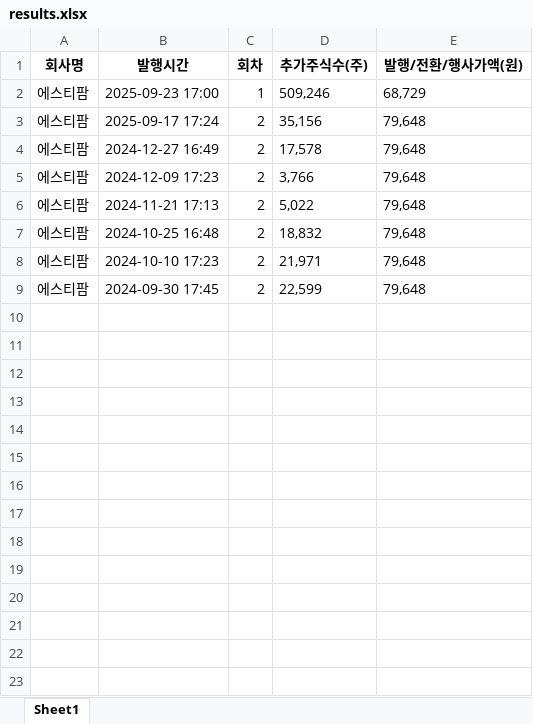
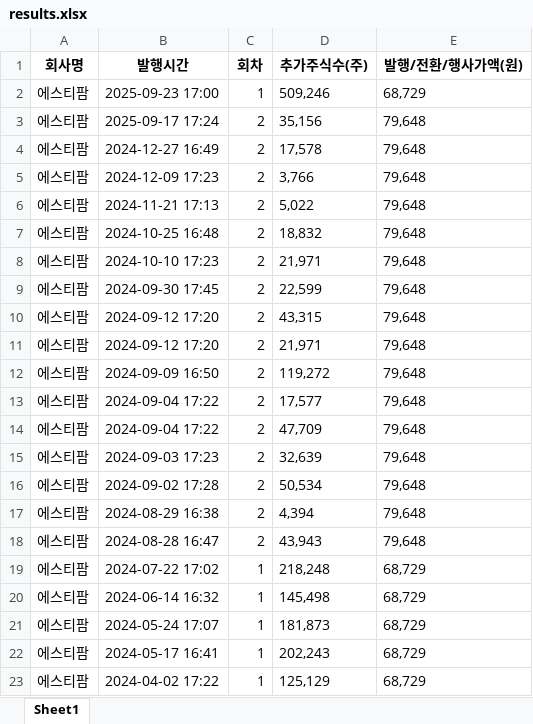
Before and after one commit to lynchlee1/kind-refactored, an Excel workbook: results.xlsx, sheet Sheet1, drawn as a sheet; values as stored, in another font and other column widths than the file's, no borders; the diff names each change by its address in the sheet, - before the commit and + after, or states it on an @@ line.

```diff
--- a/results.xlsx (sheet Sheet1)
+++ b/results.xlsx (sheet Sheet1)
+row 10: 에스티팜 | 2024-09-12 17:20 | 2 | 43,315 | 79,648
+row 11: 에스티팜 | 2024-09-12 17:20 | 2 | 21,971 | 79,648
+row 12: 에스티팜 | 2024-09-09 16:50 | 2 | 119,272 | 79,648
+row 13: 에스티팜 | 2024-09-04 17:22 | 2 | 17,577 | 79,648
+row 14: 에스티팜 | 2024-09-04 17:22 | 2 | 47,709 | 79,648
+row 15: 에스티팜 | 2024-09-03 17:23 | 2 | 32,639 | 79,648
+row 16: 에스티팜 | 2024-09-02 17:28 | 2 | 50,534 | 79,648
+row 17: 에스티팜 | 2024-08-29 16:38 | 2 | 4,394 | 79,648
+row 18: 에스티팜 | 2024-08-28 16:47 | 2 | 43,943 | 79,648
+row 19: 에스티팜 | 2024-07-22 17:02 | 1 | 218,248 | 68,729
+row 20: 에스티팜 | 2024-06-14 16:32 | 1 | 145,498 | 68,729
+row 21: 에스티팜 | 2024-05-24 17:07 | 1 | 181,873 | 68,729
+row 22: 에스티팜 | 2024-05-17 16:41 | 1 | 202,243 | 68,729
+row 23: 에스티팜 | 2024-04-02 17:22 | 1 | 125,129 | 68,729
```
Also changed, not shown: 11 other files.
